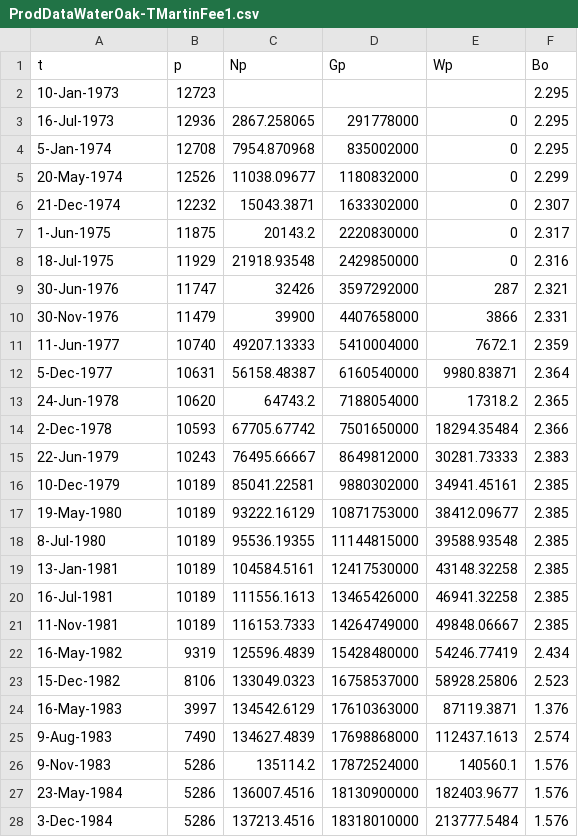
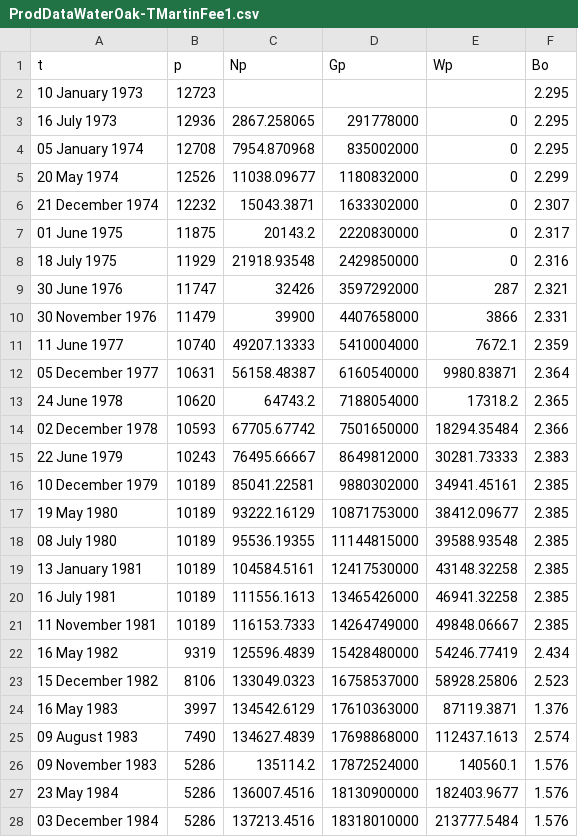
Before and after one commit to AlphaRat61/Geothermal, a CSV file: DataJDC/ProdDataWaterOak-TMartinFee1.csv, drawn as a sheet; only a part is shown; the diff covers the shown part only.

Commit message:
Add files via upload
Signed-off-by: AlphaRat61 <116454775+AlphaRat61@users.noreply.github.com>

```diff
--- a/DataJDC/ProdDataWaterOak-TMartinFee1.csv
+++ b/DataJDC/ProdDataWaterOak-TMartinFee1.csv
@@ -1,28 +1,28 @@
 t,p,Np,Gp,Wp,Bo
-10-Jan-1973,12723,,,,2.295
-16-Jul-1973,12936,2867.258065,291778000,0,2.295
-5-Jan-1974,12708,7954.870968,835002000,0,2.295
-20-May-1974,12526,11038.09677,1180832000,0,2.299
-21-Dec-1974,12232,15043.3871,1633302000,0,2.307
-1-Jun-1975,11875,20143.2,2220830000,0,2.317
-18-Jul-1975,11929,21918.93548,2429850000,0,2.316
-30-Jun-1976,11747,32426,3597292000,287,2.321
-30-Nov-1976,11479,39900,4407658000,3866,2.331
-11-Jun-1977,10740,49207.13333,5410004000,7672.1,2.359
-5-Dec-1977,10631,56158.48387,6160540000,9980.83871,2.364
-24-Jun-1978,10620,64743.2,7188054000,17318.2,2.365
-2-Dec-1978,10593,67705.67742,7501650000,18294.35484,2.366
-22-Jun-1979,10243,76495.66667,8649812000,30281.73333,2.383
-10-Dec-1979,10189,85041.22581,9880302000,34941.45161,2.385
-19-May-1980,10189,93222.16129,10871753000,38412.09677,2.385
-8-Jul-1980,10189,95536.19355,11144815000,39588.93548,2.385
-13-Jan-1981,10189,104584.5161,12417530000,43148.32258,2.385
-16-Jul-1981,10189,111556.1613,13465426000,46941.32258,2.385
-11-Nov-1981,10189,116153.7333,14264749000,49848.06667,2.385
-16-May-1982,9319,125596.4839,15428480000,54246.77419,2.434
-15-Dec-1982,8106,133049.0323,16758537000,58928.25806,2.523
-16-May-1983,3997,134542.6129,17610363000,87119.3871,1.376
-9-Aug-1983,7490,134627.4839,17698868000,112437.1613,2.574
-9-Nov-1983,5286,135114.2,17872524000,140560.1,1.576
-23-May-1984,5286,136007.4516,18130900000,182403.9677,1.576
-3-Dec-1984,5286,137213.4516,18318010000,213777.5484,1.576
+10 January 1973,12723,,,,2.295
+16 July 1973,12936,2867.258065,291778000,0,2.295
+05 January 1974,12708,7954.870968,835002000,0,2.295
+20 May 1974,12526,11038.09677,1180832000,0,2.299
+21 December 1974,12232,15043.3871,1633302000,0,2.307
+01 June 1975,11875,20143.2,2220830000,0,2.317
+18 July 1975,11929,21918.93548,2429850000,0,2.316
+30 June 1976,11747,32426,3597292000,287,2.321
+30 November 1976,11479,39900,4407658000,3866,2.331
+11 June 1977,10740,49207.13333,5410004000,7672.1,2.359
+05 December 1977,10631,56158.48387,6160540000,9980.83871,2.364
+24 June 1978,10620,64743.2,7188054000,17318.2,2.365
+02 December 1978,10593,67705.67742,7501650000,18294.35484,2.366
+22 June 1979,10243,76495.66667,8649812000,30281.73333,2.383
+10 December 1979,10189,85041.22581,9880302000,34941.45161,2.385
+19 May 1980,10189,93222.16129,10871753000,38412.09677,2.385
+08 July 1980,10189,95536.19355,11144815000,39588.93548,2.385
+13 January 1981,10189,104584.5161,12417530000,43148.32258,2.385
+16 July 1981,10189,111556.1613,13465426000,46941.32258,2.385
+11 November 1981,10189,116153.7333,14264749000,49848.06667,2.385
+16 May 1982,9319,125596.4839,15428480000,54246.77419,2.434
+15 December 1982,8106,133049.0323,16758537000,58928.25806,2.523
+16 May 1983,3997,134542.6129,17610363000,87119.3871,1.376
+09 August 1983,7490,134627.4839,17698868000,112437.1613,2.574
+09 November 1983,5286,135114.2,17872524000,140560.1,1.576
+23 May 1984,5286,136007.4516,18130900000,182403.9677,1.576
+03 December 1984,5286,137213.4516,18318010000,213777.5484,1.576
```
Also changed, not shown: 3 edited cells elsewhere in this file.
